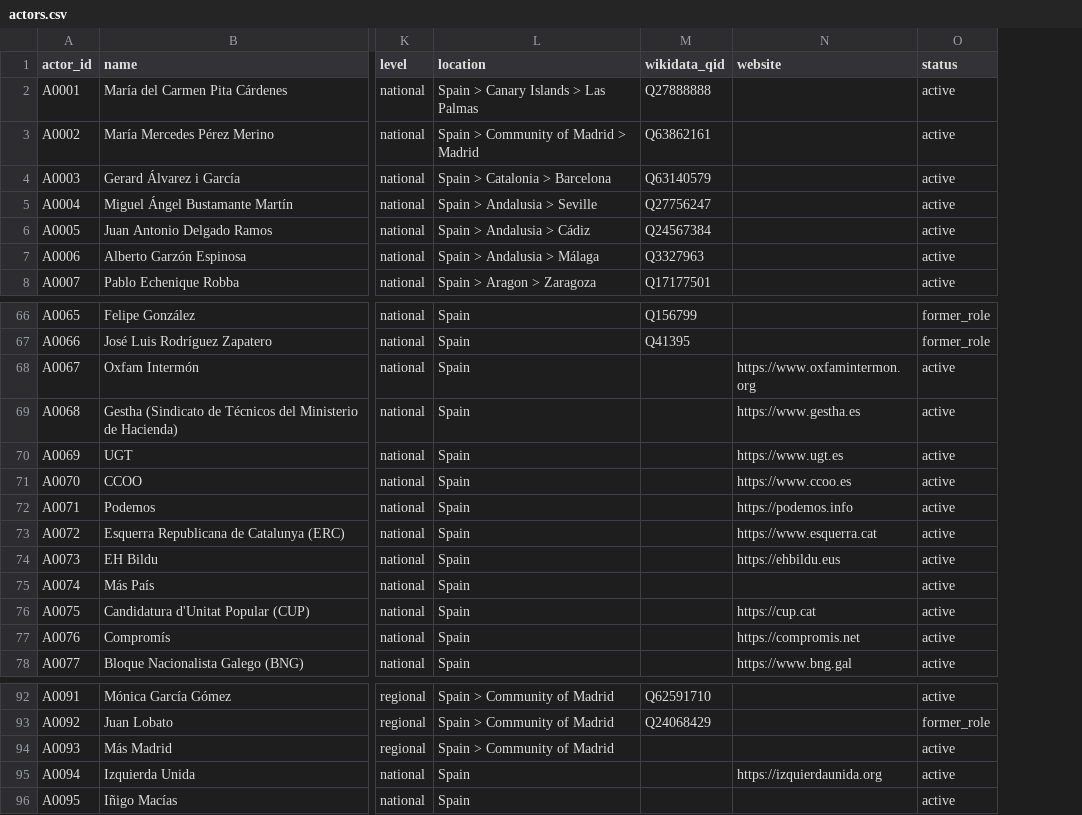
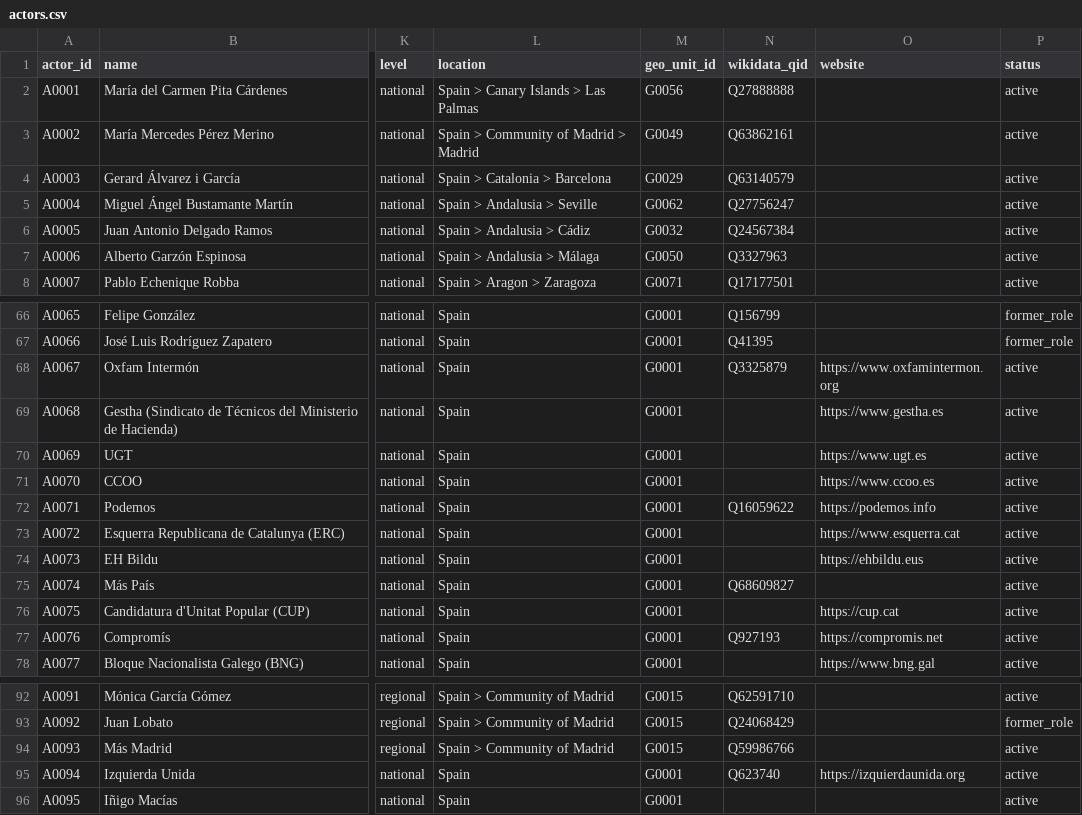
Before and after one commit to Egalitaristen/wealth-tax-database, a CSV file: data/es/actors.csv, drawn as a sheet; only a part is shown, gaps mark what is left out; addresses are those after the commit; the diff covers the shown part only; the diff names each change by its address in the sheet, - before the commit and + after, or states it on an @@ line.

```diff
--- a/data/es/actors.csv
+++ b/data/es/actors.csv
+column M (geo_unit_id), rows 2-8: G0056 | G0049 | G0029 | G0062 | G0032 | G0050 | G0071; rows 66-78: all G0001; rows 92-96: G0015 | G0015 | G0015 | G0001 | G0001
-N68 (wikidata_qid): (empty)
+N68 (wikidata_qid): Q3325879
-N72 (wikidata_qid): (empty)
+N72 (wikidata_qid): Q16059622
-N75 (wikidata_qid): (empty)
+N75 (wikidata_qid): Q68609827
-N77 (wikidata_qid): (empty)
+N77 (wikidata_qid): Q927193
-N94 (wikidata_qid): (empty)
+N94 (wikidata_qid): Q59986766
-N95 (wikidata_qid): (empty)
+N95 (wikidata_qid): Q623740
```
Also changed, not shown: 5 edited cells elsewhere in this file, data/de/actors.csv, data/fr/actors.csv, 10 other files.
